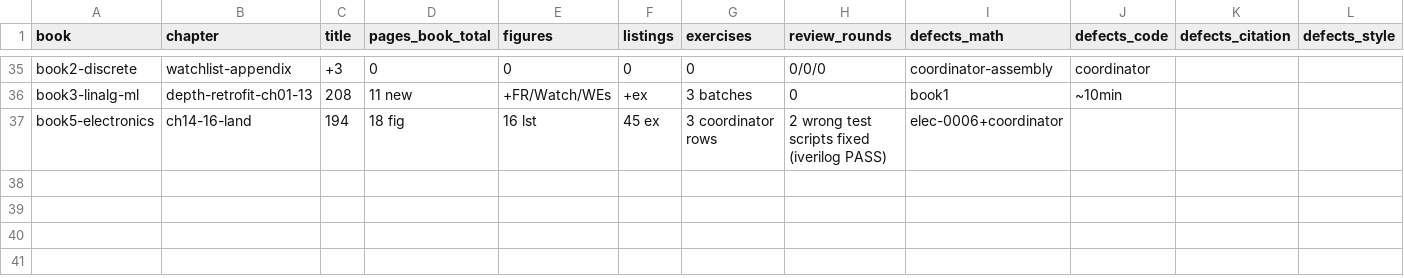
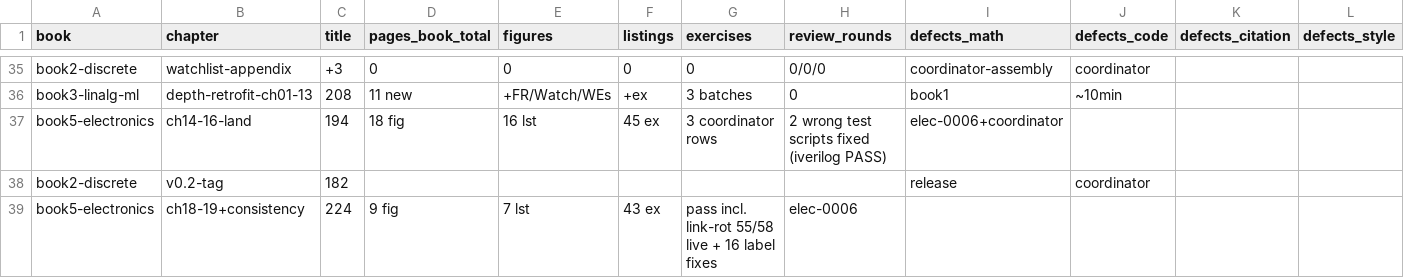
Before and after one commit to akorite/redesain, a CSV file: metrics.csv, drawn as a sheet; only a part is shown, gaps mark what is left out; rows hold the shown columns only; the diff names each change by its address in the sheet, - before the commit and + after, or states it on an @@ line.

```diff
--- a/metrics.csv
+++ b/metrics.csv
+row 38: book2-discrete | v0.2-tag | 182 |  |  |  |  |  | release | coordinator
+row 39: book5-electronics | ch18-19+consistency | 224 | 9 fig | 7 lst | 43 ex | pass incl. link-rot 55/58 live + 16 label fixes | elec-0006
```
Also changed, not shown: 1 other file.
